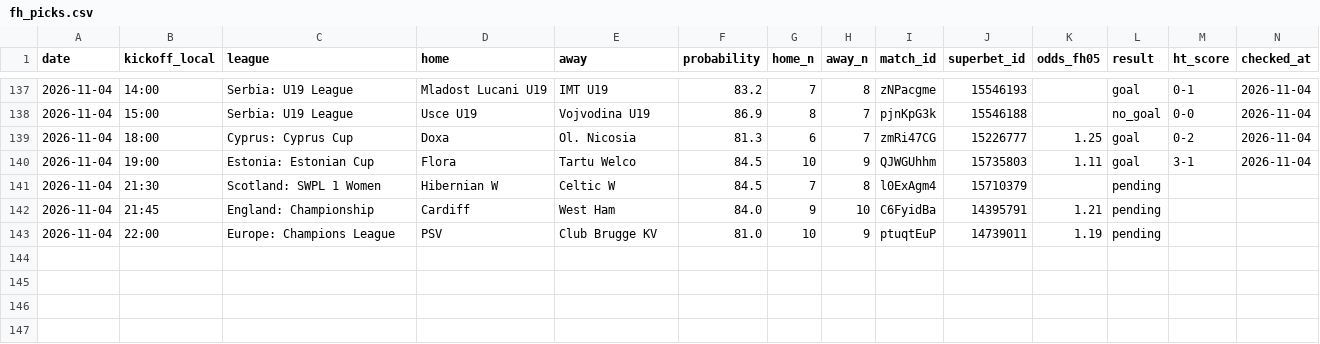
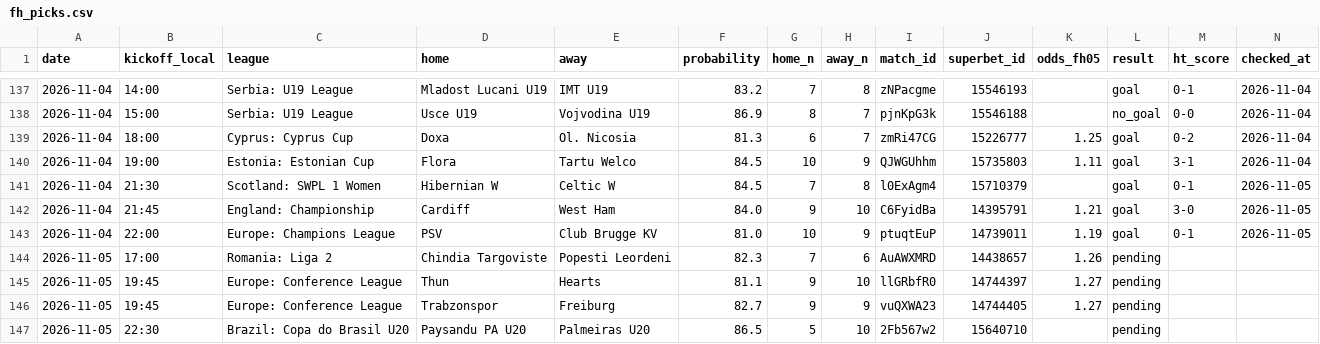
Before and after one commit to andrei0182/bet, a CSV file: data/fh_picks.csv, drawn as a sheet; only a part is shown, gaps mark what is left out.

```diff
--- a/data/fh_picks.csv
+++ b/data/fh_picks.csv
@@ -140,4 +140,8 @@ date,kickoff_local,league,home,away,probability,home_n,away_n,match_id,superbet_
 2026-11-04,19:00,Estonia: Estonian Cup,Flora,Tartu Welco,84.5,10,9,QJWGUhhm,15735803,1.11,goal,3-1,2026-11-04
-2026-11-04,21:30,Scotland: SWPL 1 Women,Hibernian W,Celtic W,84.5,7,8,l0ExAgm4,15710379,,pending,,
-2026-11-04,21:45,England: Championship,Cardiff,West Ham,84.0,9,10,C6FyidBa,14395791,1.21,pending,,
-2026-11-04,22:00,Europe: Champions League,PSV,Club Brugge KV,81.0,10,9,ptuqtEuP,14739011,1.19,pending,,
+2026-11-04,21:30,Scotland: SWPL 1 Women,Hibernian W,Celtic W,84.5,7,8,l0ExAgm4,15710379,,goal,0-1,2026-11-05
+2026-11-04,21:45,England: Championship,Cardiff,West Ham,84.0,9,10,C6FyidBa,14395791,1.21,goal,3-0,2026-11-05
+2026-11-04,22:00,Europe: Champions League,PSV,Club Brugge KV,81.0,10,9,ptuqtEuP,14739011,1.19,goal,0-1,2026-11-05
+2026-11-05,17:00,Romania: Liga 2,Chindia Targoviste,Popesti Leordeni,82.3,7,6,AuAWXMRD,14438657,1.26,pending,,
+2026-11-05,19:45,Europe: Conference League,Thun,Hearts,81.1,9,10,llGRbfR0,14744397,1.27,pending,,
+2026-11-05,19:45,Europe: Conference League,Trabzonspor,Freiburg,82.7,9,9,vuQXWA23,14744405,1.27,pending,,
+2026-11-05,22:30,Brazil: Copa do Brasil U20,Paysandu PA U20,Palmeiras U20,86.5,5,10,2Fb567w2,15640710,,pending,,
```
